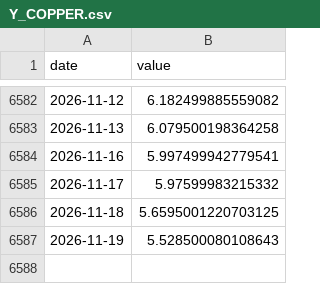
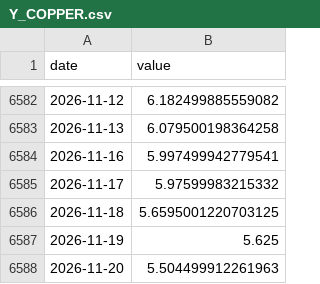
Before and after one commit to achl0902-web/back-testing, a CSV file: qld/data/macro/Y_COPPER.csv, drawn as a sheet; only a part is shown, gaps mark what is left out.

```diff
--- a/qld/data/macro/Y_COPPER.csv
+++ b/qld/data/macro/Y_COPPER.csv
@@ -6586,2 +6586,3 @@ date,value
 2026-11-18,5.6595001220703125
-2026-11-19,5.528500080108643
+2026-11-19,5.625
+2026-11-20,5.504499912261963
```
Also changed, not shown: qld/data/macro/Y_DXY.csv, qld/data/macro/Y_GOLD.csv, 16 other files.
